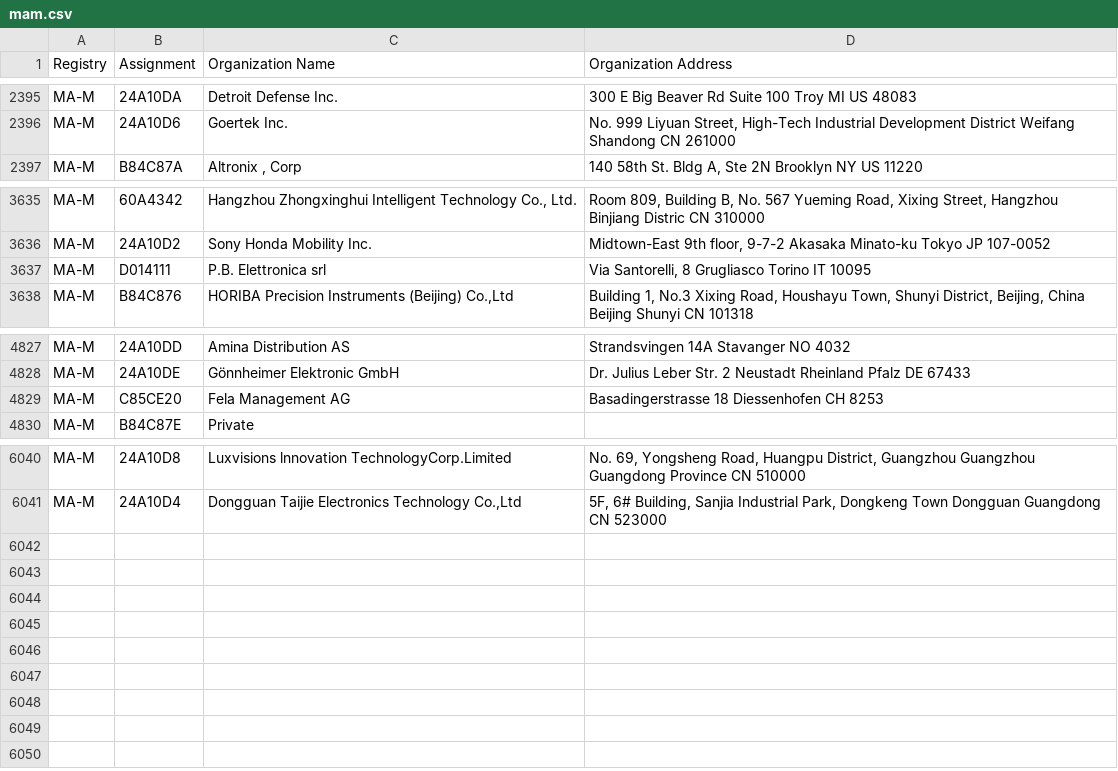
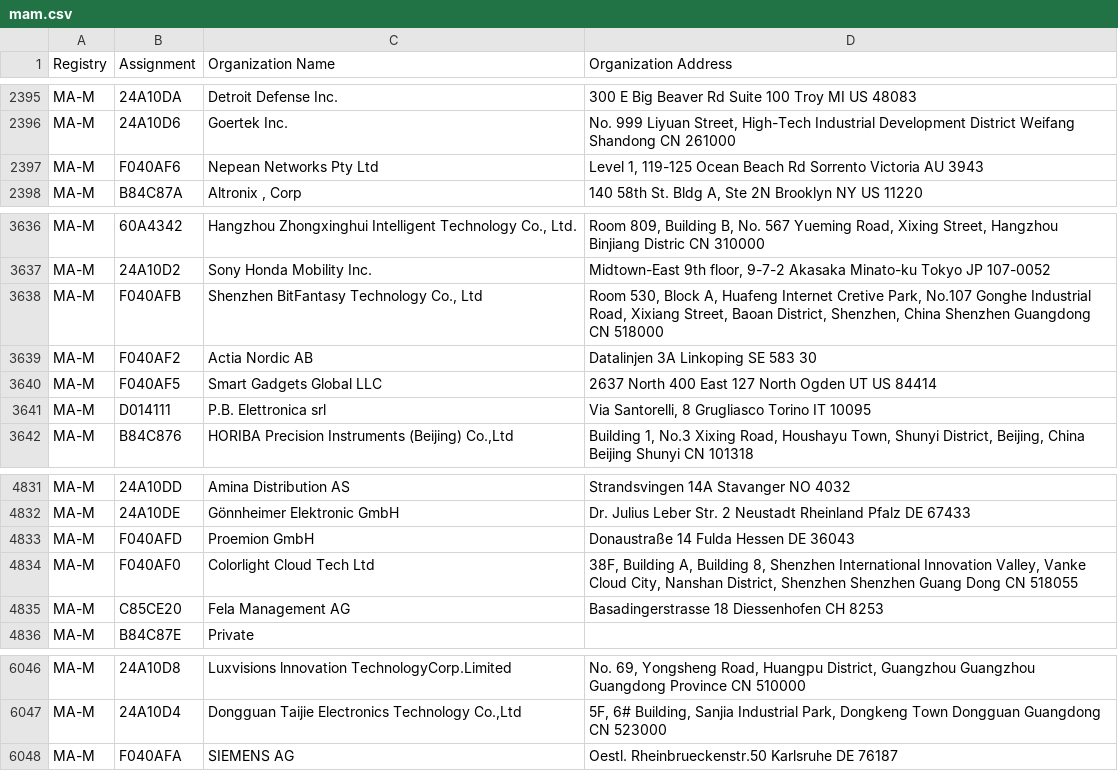
Before and after one commit to hdm/mac-tracker, a CSV file: data/ieee/mam.csv, drawn as a sheet; only a part is shown, gaps mark what is left out; the diff names each change by its address in the sheet, - before the commit and + after, or states it on an @@ line.

Commit message:
Auto: Update files from IEEE

```diff
--- a/data/ieee/mam.csv
+++ b/data/ieee/mam.csv
+row 2397: MA-M | F040AF6 | Nepean Networks Pty Ltd | Level 1, 119-125 Ocean Beach Rd Sorrento Victoria AU 3943
+row 3638: MA-M | F040AFB | Shenzhen BitFantasy Technology Co., Ltd | Room 530, Block A, Huafeng Internet Cretive Park, No.107 Gonghe Industrial Road, Xixiang Street, Baoan District, Shenzhen, China Shenzhen Guangdong CN 518000
+row 3639: MA-M | F040AF2 | Actia Nordic AB | Datalinjen 3A Linkoping SE 583 30
+row 3640: MA-M | F040AF5 | Smart Gadgets Global LLC | 2637 North 400 East 127 North Ogden UT US 84414
+row 4833: MA-M | F040AFD | Proemion GmbH | Donaustraße 14 Fulda Hessen DE 36043
+row 4834: MA-M | F040AF0 | Colorlight Cloud Tech Ltd | 38F, Building A, Building 8, Shenzhen International Innovation Valley, Vanke Cloud City, Nanshan District, Shenzhen Shenzhen Guang Dong CN 518055
+row 6048: MA-M | F040AFA | SIEMENS AG | Oestl. Rheinbrueckenstr.50 Karlsruhe DE 76187
```
Also changed, not shown: data/ieee/oui36.csv, 4 other files.
